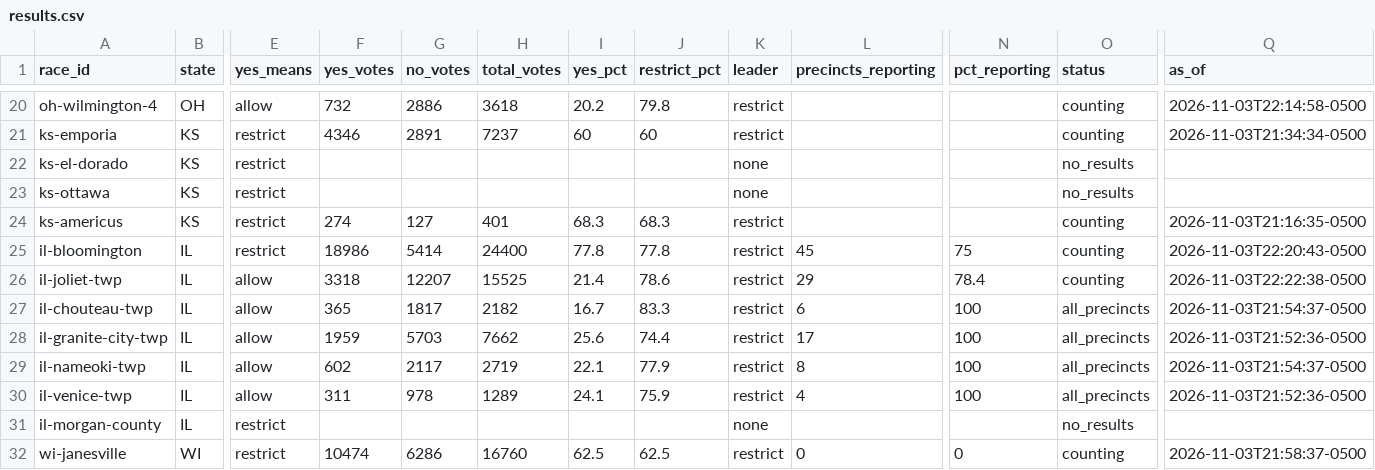
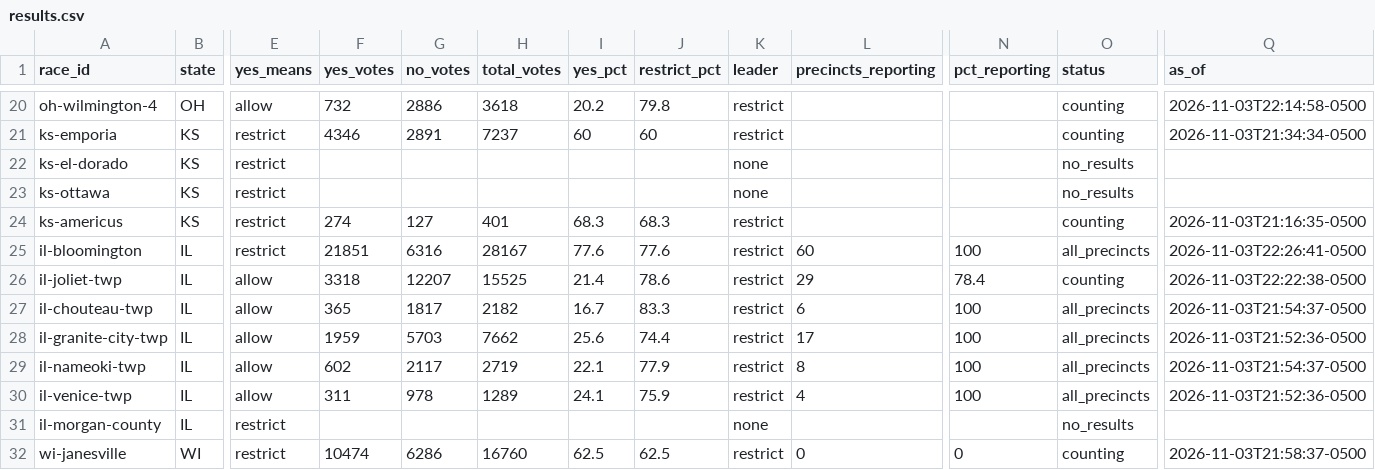
Before and after one commit to alexlundry/data_center_ballot_tracker, a CSV file: site/data/results.csv, drawn as a sheet; only a part is shown, gaps mark what is left out; the diff names each change by its address in the sheet, - before the commit and + after, or states it on an @@ line.

Commit message:
results 2026-11-04T03:26Z

```diff
--- a/site/data/results.csv
+++ b/site/data/results.csv
-F25 (yes_votes): 18986
+F25 (yes_votes): 21851
-G25 (no_votes): 5414
+G25 (no_votes): 6316
-H25 (total_votes): 24400
+H25 (total_votes): 28167
-I25 (yes_pct): 77.8
+I25 (yes_pct): 77.6
-J25 (restrict_pct): 77.8
+J25 (restrict_pct): 77.6
-L25 (precincts_reporting): 45
+L25 (precincts_reporting): 60
-N25 (pct_reporting): 75
+N25 (pct_reporting): 100
-O25 (status): counting
+O25 (status): all_precincts
-Q25 (as_of): 2026-11-03T22:20:43-0500
+Q25 (as_of): 2026-11-03T22:26:41-0500
```
Also changed, not shown: data/history.csv, 1 other file.
